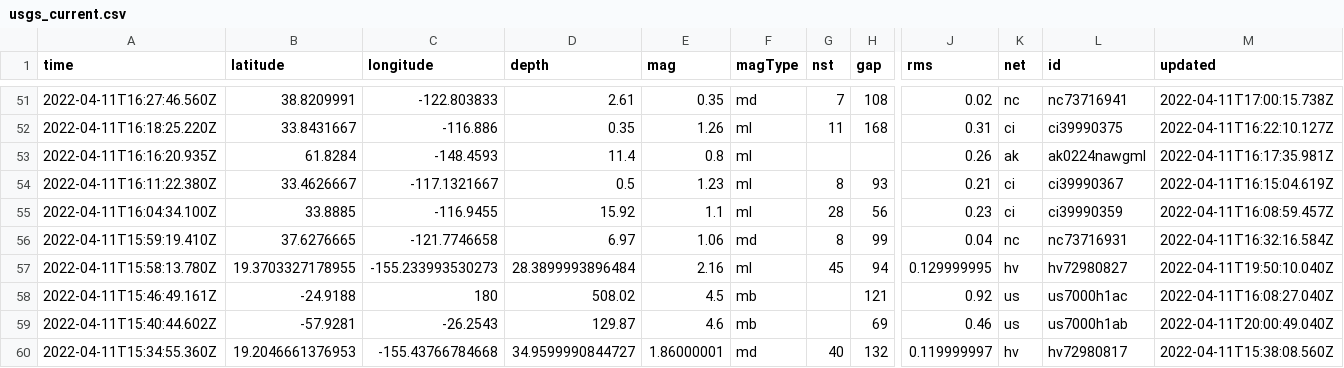
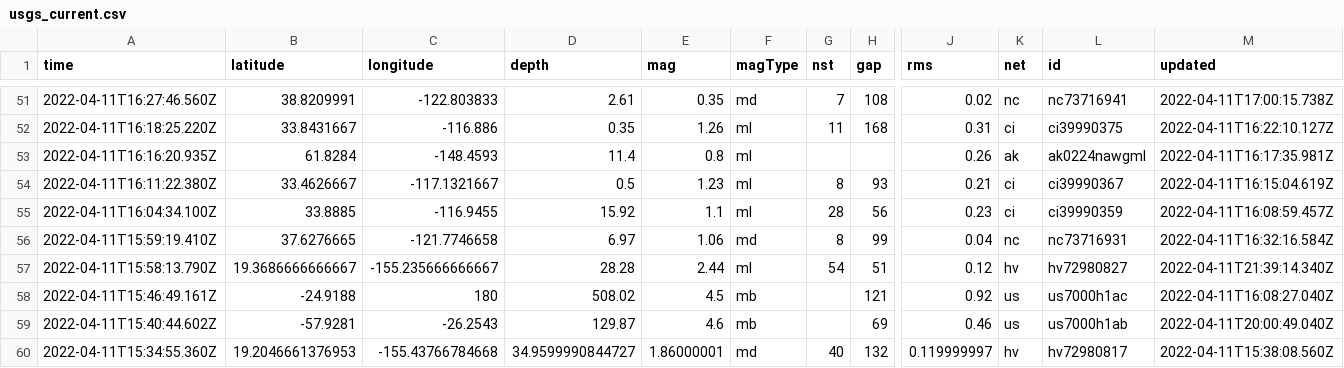
Before and after one commit to awallender/nicar22-github-actions, a CSV file: usgs_current.csv, drawn as a sheet; only a part is shown, gaps mark what is left out; removed rows and columns are numbered as before the commit, all else as after; rows hold the shown columns only; the diff covers the shown part only; the diff names each change by its address in the sheet, - before the commit and + after, or states it on an @@ line.

```diff
--- a/usgs_current.csv
+++ b/usgs_current.csv
-row 57: 2022-04-11T15:58:13.780Z | 19.3703327178955 | -155.233993530273 | 28.3899993896484 | 2.16 | ml | 45 | 94 | 0.129999995 | hv | hv72980827 | 2022-04-11T19:50:10.040Z
+row 57: 2022-04-11T15:58:13.790Z | 19.3686666666667 | -155.235666666667 | 28.28 | 2.44 | ml | 54 | 51 | 0.12 | hv | hv72980827 | 2022-04-11T21:39:14.340Z
```
Also changed, not shown: 1 added row, 2 removed rows and 12 edited cells elsewhere in this file, 1 other file.
